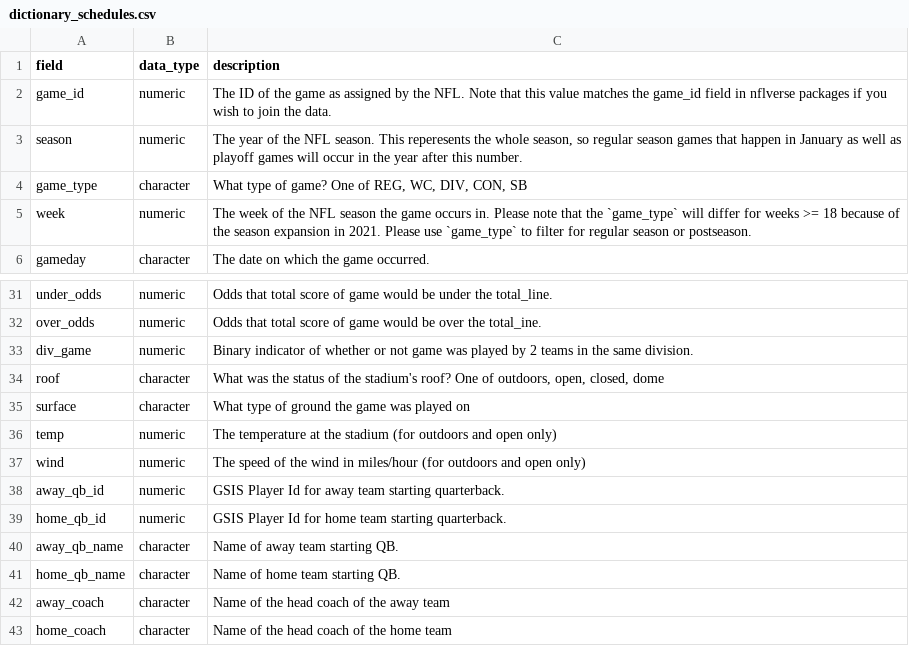
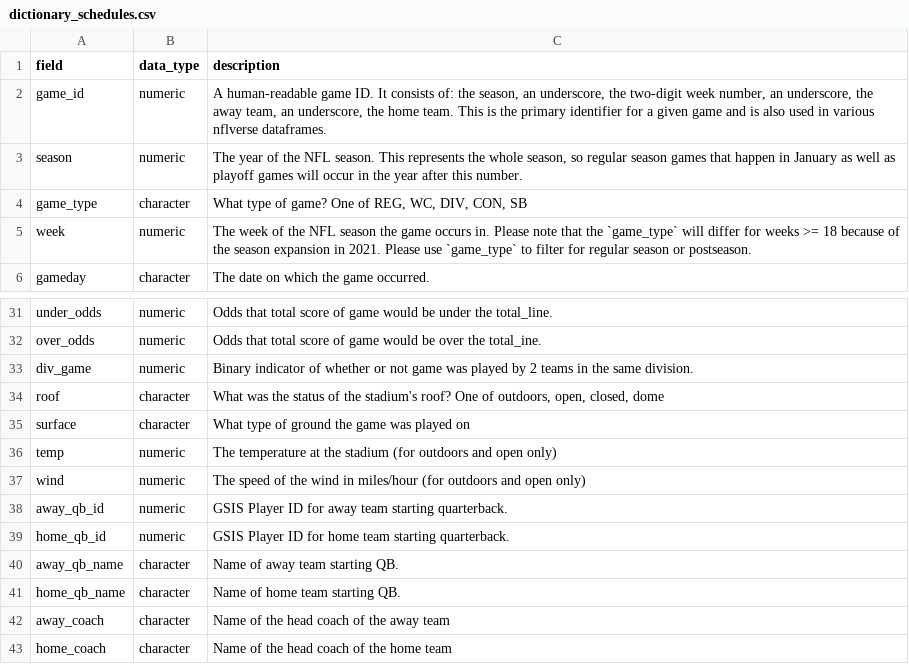
Before and after one commit to nflverse/nflreadr, a CSV file: data-raw/dictionary_schedules.csv, drawn as a sheet; only a part is shown, gaps mark what is left out.

```diff
--- a/data-raw/dictionary_schedules.csv
+++ b/data-raw/dictionary_schedules.csv
@@ -1,4 +1,4 @@
 field,data_type,description
-game_id,numeric, The ID of the game as assigned by the NFL. Note that this value matches the game_id field in nflverse packages if you wish to join the data.
-season,numeric," The year of the NFL season. This reperesents the whole season, so regular season games that happen in January as well as playoff games will occur in the year after this number."
+game_id,numeric,"A human-readable game ID. It consists of: the season, an underscore, the two-digit week number, an underscore, the away team, an underscore, the home team. This is the primary identifier for a given game and is also used in various nflverse dataframes."
+season,numeric,"The year of the NFL season. This represents the whole season, so regular season games that happen in January as well as playoff games will occur in the year after this number."
 game_type,character," What type of game? One of REG, WC, DIV, CON, SB"
@@ -37,4 +37,4 @@ temp,numeric, The temperature at the stadium (for outdoors and open only)
 wind,numeric, The speed of the wind in miles/hour (for outdoors and open only)
-away_qb_id,numeric,GSIS Player Id for away team starting quarterback.
-home_qb_id,numeric,GSIS Player Id for home team starting quarterback.
+away_qb_id,numeric,GSIS Player ID for away team starting quarterback.
+home_qb_id,numeric,GSIS Player ID for home team starting quarterback.
 away_qb_name,character,Name of away team starting QB.
```
Also changed, not shown: data-raw/dictionary_ffopps.csv, 7 other files.
